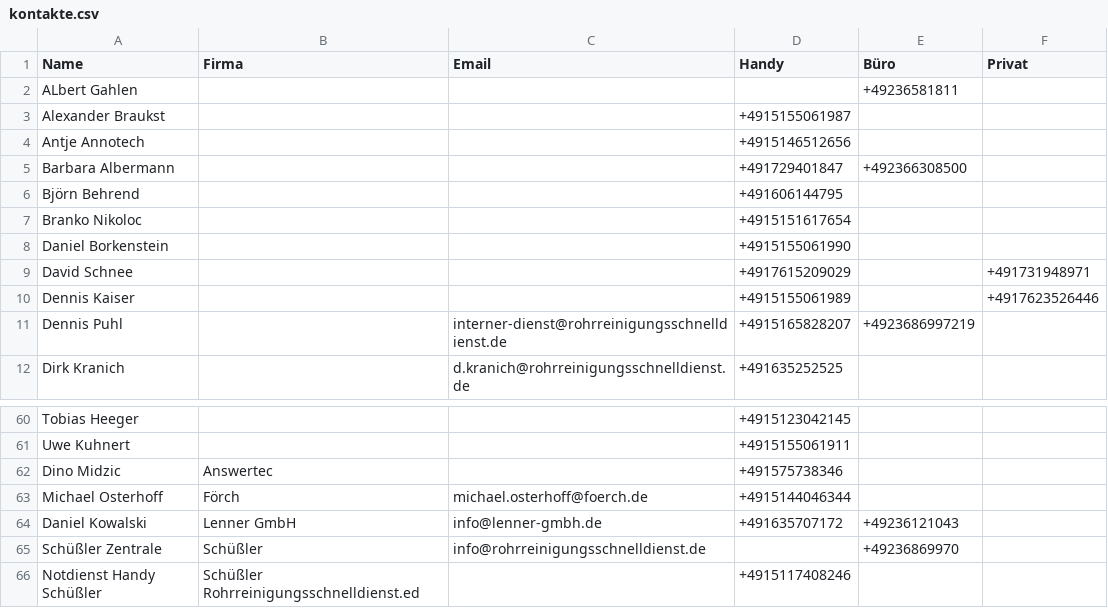
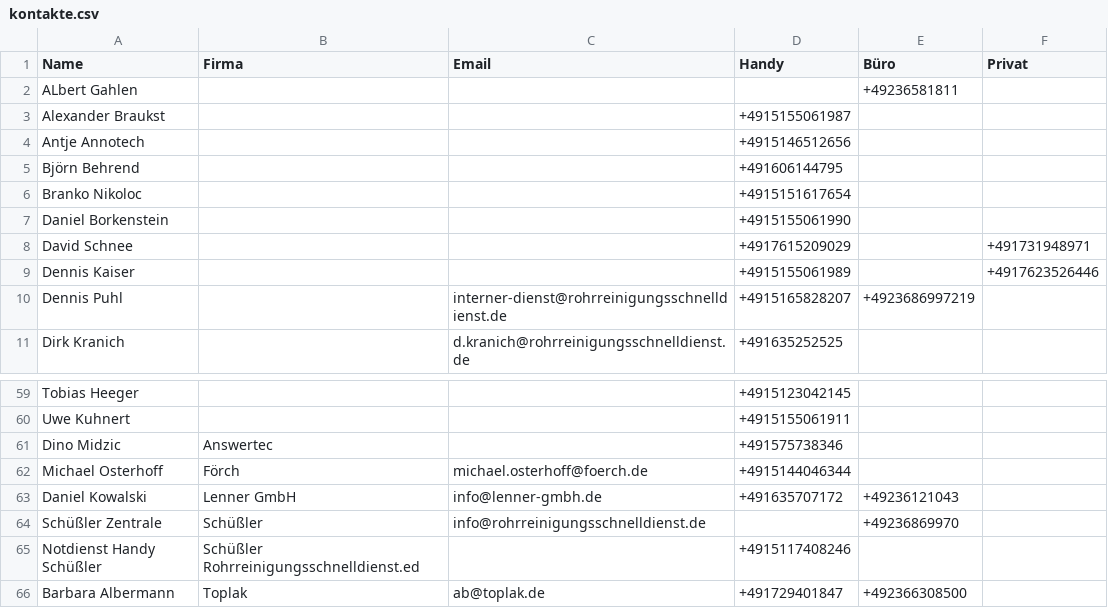
Before and after one commit to Kriko1978/mein-kontakt-tool, a CSV file: kontakte.csv, drawn as a sheet; only a part is shown, gaps mark what is left out; removed rows and columns are numbered as before the commit, all else as after; the diff names each change by its address in the sheet, - before the commit and + after, or states it on an @@ line.

Commit message:
Update: Barbara Albermann / Toplak

```diff
--- a/kontakte.csv
+++ b/kontakte.csv
-row 5: Barbara Albermann |  |  | +491729401847 | +492366308500
+row 66: Barbara Albermann | Toplak | ab@toplak.de | +491729401847 | +492366308500
```
